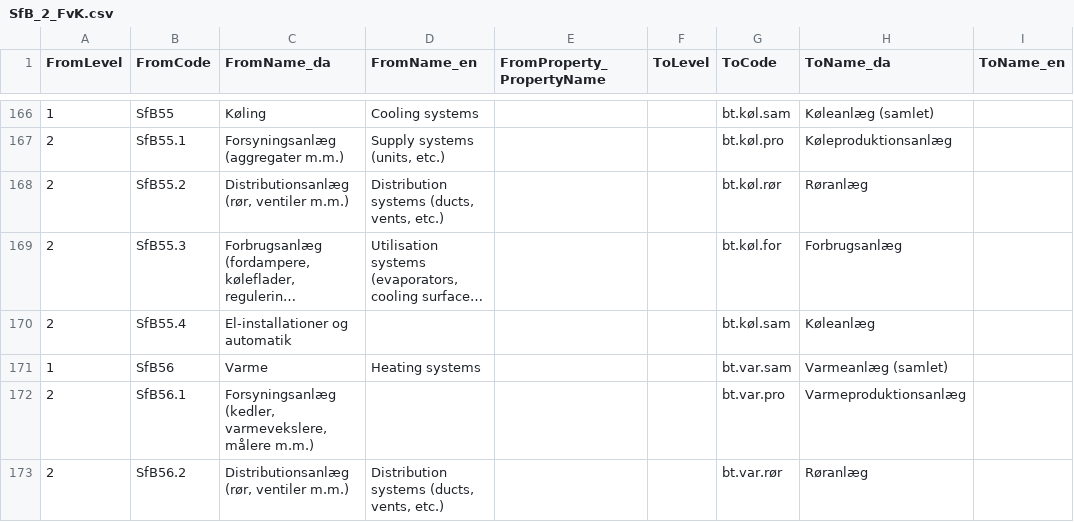
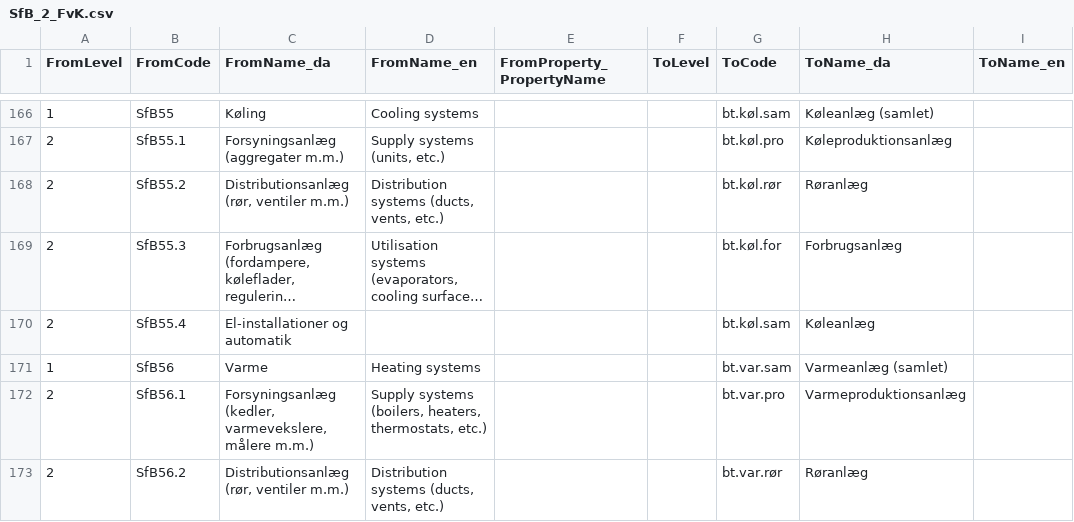
Before and after one commit to OpenBuilding/classification-maps, a CSV file: current/mappings/SfB_2_FvK.csv, drawn as a sheet; only a part is shown, gaps mark what is left out; long unchanged cells end in …; the diff covers the shown part only; the diff names each change by its address in the sheet, - before the commit and + after, or states it on an @@ line.

```diff
--- a/current/mappings/SfB_2_FvK.csv
+++ b/current/mappings/SfB_2_FvK.csv
-D172 (FromName_en): (empty)
+D172 (FromName_en): Supply systems (boilers, heaters, thermostats, etc.)
```
Also changed, not shown: 11 edited cells elsewhere in this file, current/mappings/SfB_2_FvK.tsv.
